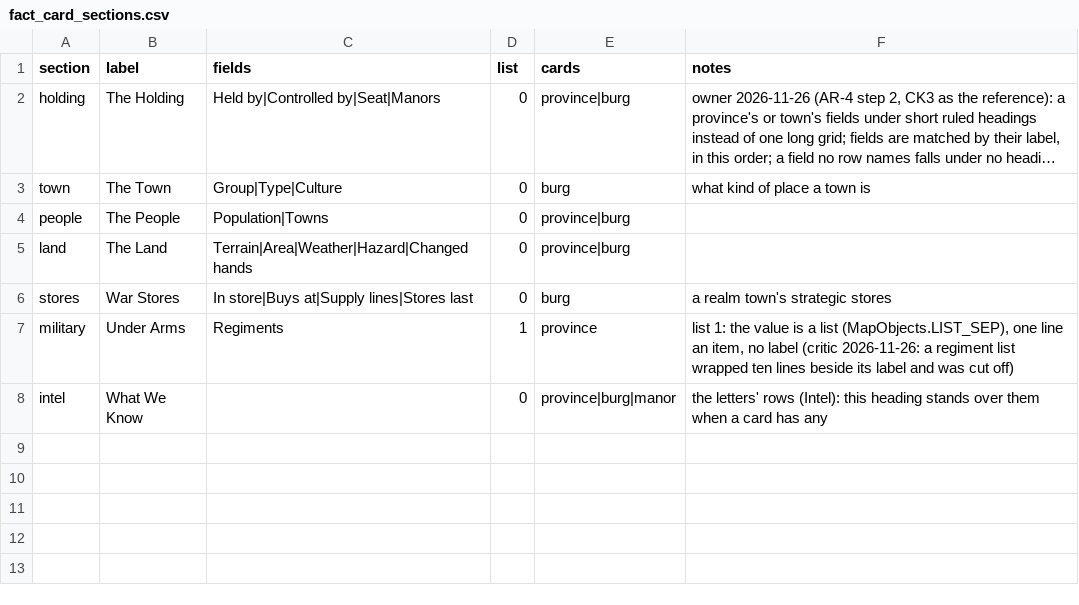
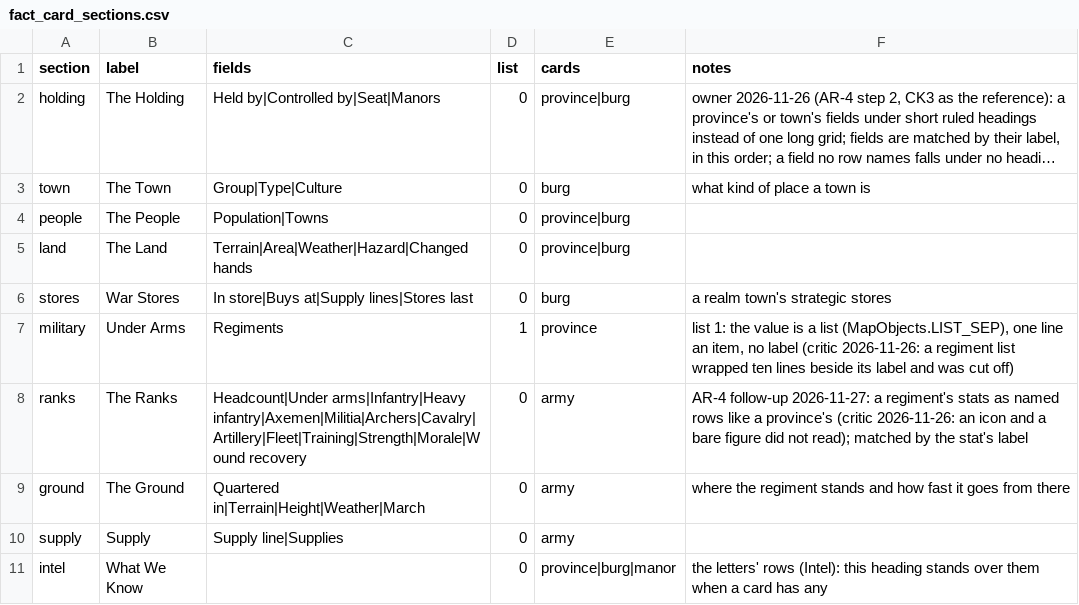
Before and after one commit to samuelzhang1201/game_design, a CSV file: data/screens/ui/fact_card_sections.csv, drawn as a sheet; long unchanged cells end in ….

```diff
--- a/data/screens/ui/fact_card_sections.csv
+++ b/data/screens/ui/fact_card_sections.csv
@@ -7,2 +7,5 @@ stores,War Stores,In store|Buys at|Supply lines|Stores last,0,burg,a realm town'
 military,Under Arms,Regiments,1,province,"list 1: the value is a list (MapObjects.LIST_SEP), one line an item, no label (critic 2026-11-26: a regiment list wrapped ten lines beside its label and was cut off)"
+ranks,The Ranks,Headcount|Under arms|Infantry|Heavy infantry|Axemen|Militia|Archers|Cavalry|Artillery|Fleet|Training|Strength|Morale|Wound recovery,0,army,"AR-4 follow-up 2026-11-27: a regiment's stats as named rows like a province's (critic 2026-11-26: an icon and a bare figure did not read); matched by the stat's label"
+ground,The Ground,Quartered in|Terrain|Height|Weather|March,0,army,where the regiment stands and how fast it goes from there
+supply,Supply,Supply line|Supplies,0,army,
 intel,What We Know,,0,province|burg|manor,"the letters' rows (Intel): this heading stands over them when a card has any"
```
Also changed, not shown: 8 other files.
